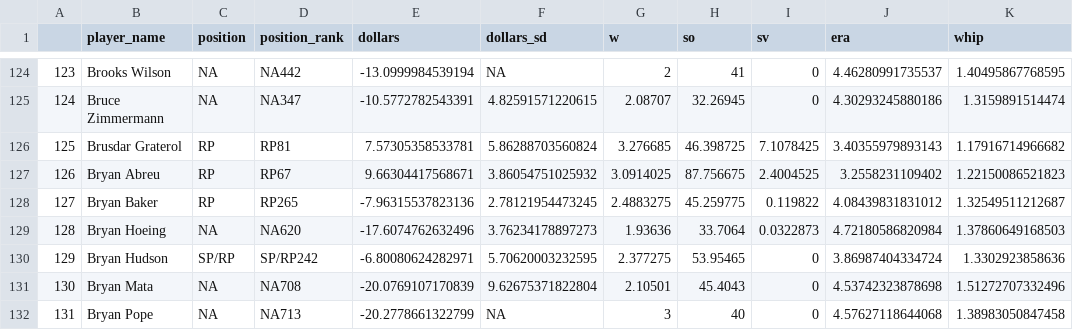
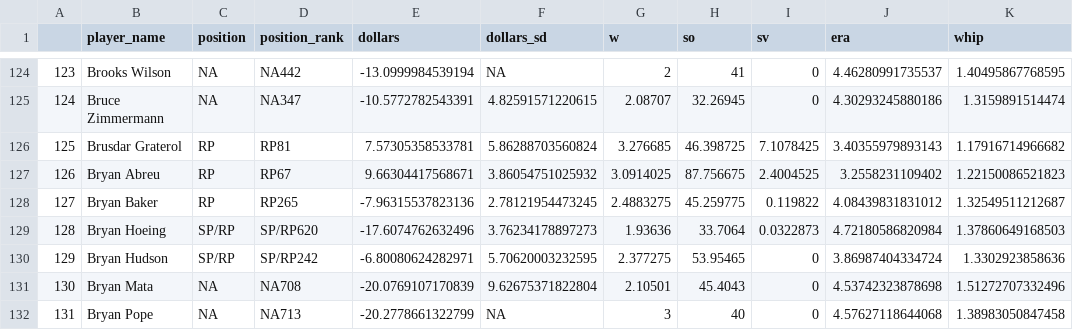
Before and after one commit to bdidds2/Betting, a CSV file: ottoneu/all_pitchers.csv, drawn as a sheet; only a part is shown, gaps mark what is left out; the diff names each change by its address in the sheet, - before the commit and + after, or states it on an @@ line.

```diff
--- a/ottoneu/all_pitchers.csv
+++ b/ottoneu/all_pitchers.csv
-C129 (position): NA
+C129 (position): SP/RP
-D129 (position_rank): NA620
+D129 (position_rank): SP/RP620
```
Also changed, not shown: ottoneu/bum_bum_pitchers.csv, ottoneu/dani_rojas_pitchers.csv, 2 other files.
